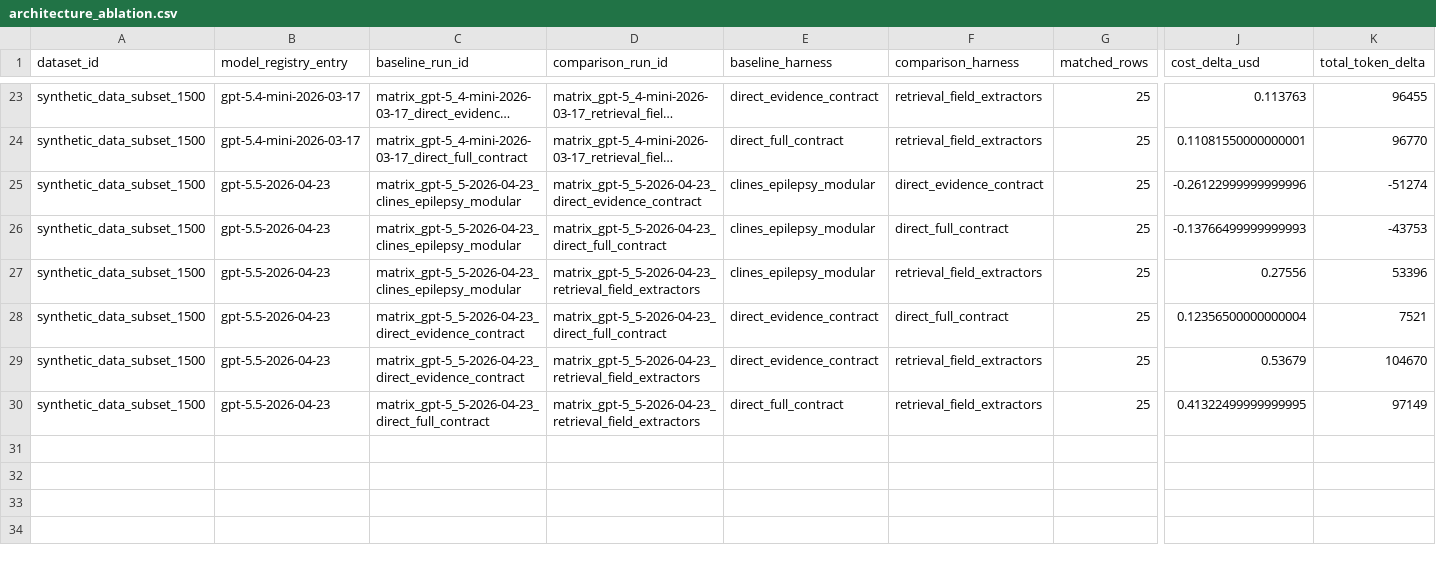
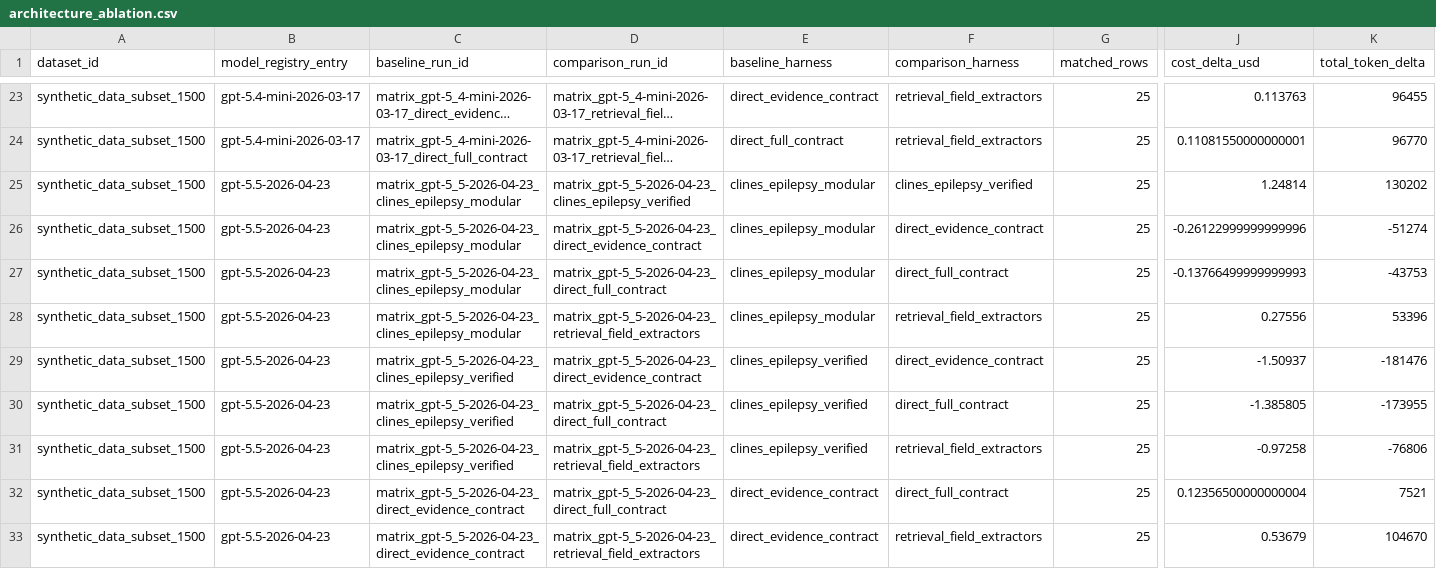
Before and after one commit to cbrown564-alt/dissertation-clean, a CSV file: results/tables/architecture_ablation.csv, drawn as a sheet; only a part is shown, gaps mark what is left out; the shorter side is filled out with more unchanged rows; long unchanged cells end in …; rows hold the shown columns only; the diff names each change by its address in the sheet, - before the commit and + after, or states it on an @@ line.

```diff
--- a/results/tables/architecture_ablation.csv
+++ b/results/tables/architecture_ablation.csv
+row 25: synthetic_data_subset_1500 | gpt-5.5-2026-04-23 | matrix_gpt-5_5-2026-04-23_clines_epilepsy_modular | matrix_gpt-5_5-2026-04-23_clines_epilepsy_verified | clines_epilepsy_modular | clines_epilepsy_verified | 25 | 1.24814 | 130202
+row 29: synthetic_data_subset_1500 | gpt-5.5-2026-04-23 | matrix_gpt-5_5-2026-04-23_clines_epilepsy_verified | matrix_gpt-5_5-2026-04-23_direct_evidence_contract | clines_epilepsy_verified | direct_evidence_contract | 25 | -1.50937 | -181476
+row 30: synthetic_data_subset_1500 | gpt-5.5-2026-04-23 | matrix_gpt-5_5-2026-04-23_clines_epilepsy_verified | matrix_gpt-5_5-2026-04-23_direct_full_contract | clines_epilepsy_verified | direct_full_contract | 25 | -1.385805 | -173955
+row 31: synthetic_data_subset_1500 | gpt-5.5-2026-04-23 | matrix_gpt-5_5-2026-04-23_clines_epilepsy_verified | matrix_gpt-5_5-2026-04-23_retrieval_field_extractors | clines_epilepsy_verified | retrieval_field_extractors | 25 | -0.97258 | -76806
```
Also changed, not shown: results/tables/architecture_harness_coverage.csv, results/tables/budget_complexity.csv, 20 other files.
